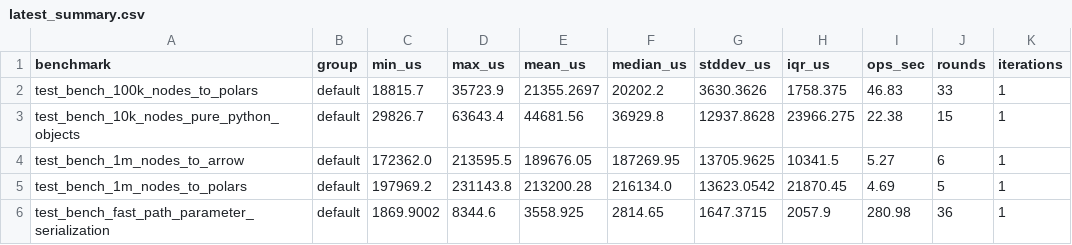
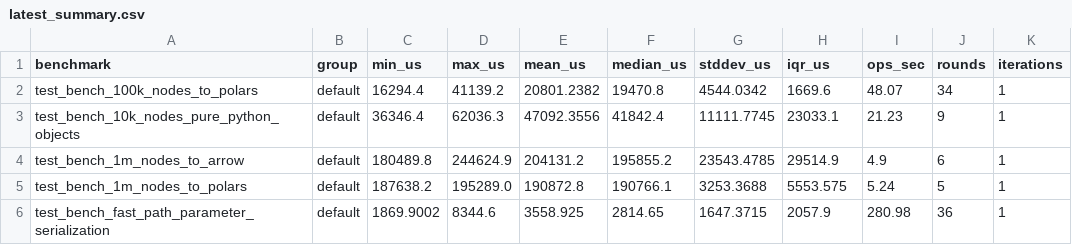
Before and after one commit to tanishq-kumar/voyager-ogm, a CSV file: benchmarks/latest_summary.csv, drawn as a sheet; only a part is shown; the diff covers the shown part only.

Commit message:
chore(benchmarks): refresh benchmark summary with baseline merge (#114)

```diff
--- a/benchmarks/latest_summary.csv
+++ b/benchmarks/latest_summary.csv
@@ -1,6 +1,6 @@
 benchmark,group,min_us,max_us,mean_us,median_us,stddev_us,iqr_us,ops_sec,rounds,iterations
-test_bench_100k_nodes_to_polars,default,18815.7,35723.9,21355.2697,20202.2,3630.3626,1758.375,46.83,33,1
-test_bench_10k_nodes_pure_python_objects,default,29826.7,63643.4,44681.56,36929.8,12937.8628,23966.275,22.38,15,1
-test_bench_1m_nodes_to_arrow,default,172362.0,213595.5,189676.05,187269.95,13705.9625,10341.5,5.27,6,1
-test_bench_1m_nodes_to_polars,default,197969.2,231143.8,213200.28,216134.0,13623.0542,21870.45,4.69,5,1
+test_bench_100k_nodes_to_polars,default,16294.4,41139.2,20801.2382,19470.8,4544.0342,1669.6,48.07,34,1
+test_bench_10k_nodes_pure_python_objects,default,36346.4,62036.3,47092.3556,41842.4,11111.7745,23033.1,21.23,9,1
+test_bench_1m_nodes_to_arrow,default,180489.8,244624.9,204131.2,195855.2,23543.4785,29514.9,4.9,6,1
+test_bench_1m_nodes_to_polars,default,187638.2,195289.0,190872.8,190766.1,3253.3688,5553.575,5.24,5,1
 test_bench_fast_path_parameter_serialization,default,1869.9002,8344.6,3558.925,2814.65,1647.3715,2057.9,280.98,36,1
```
Also changed, not shown: 91 edited cells elsewhere in this file.
